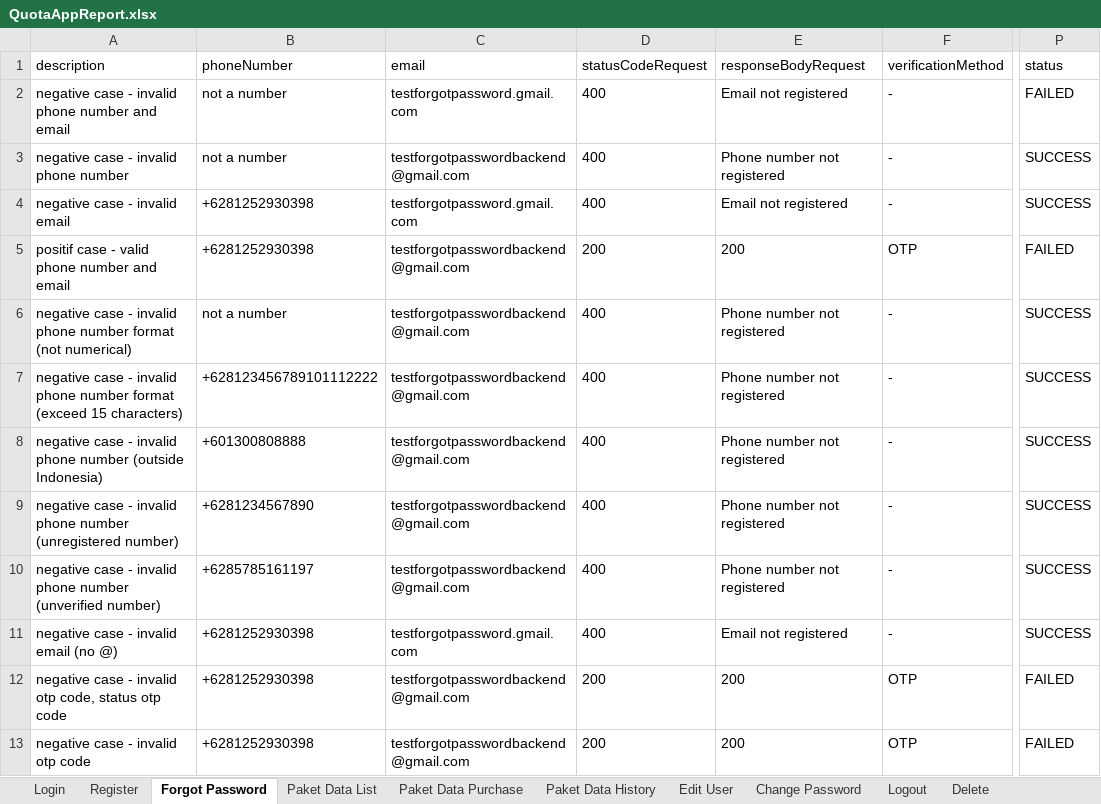
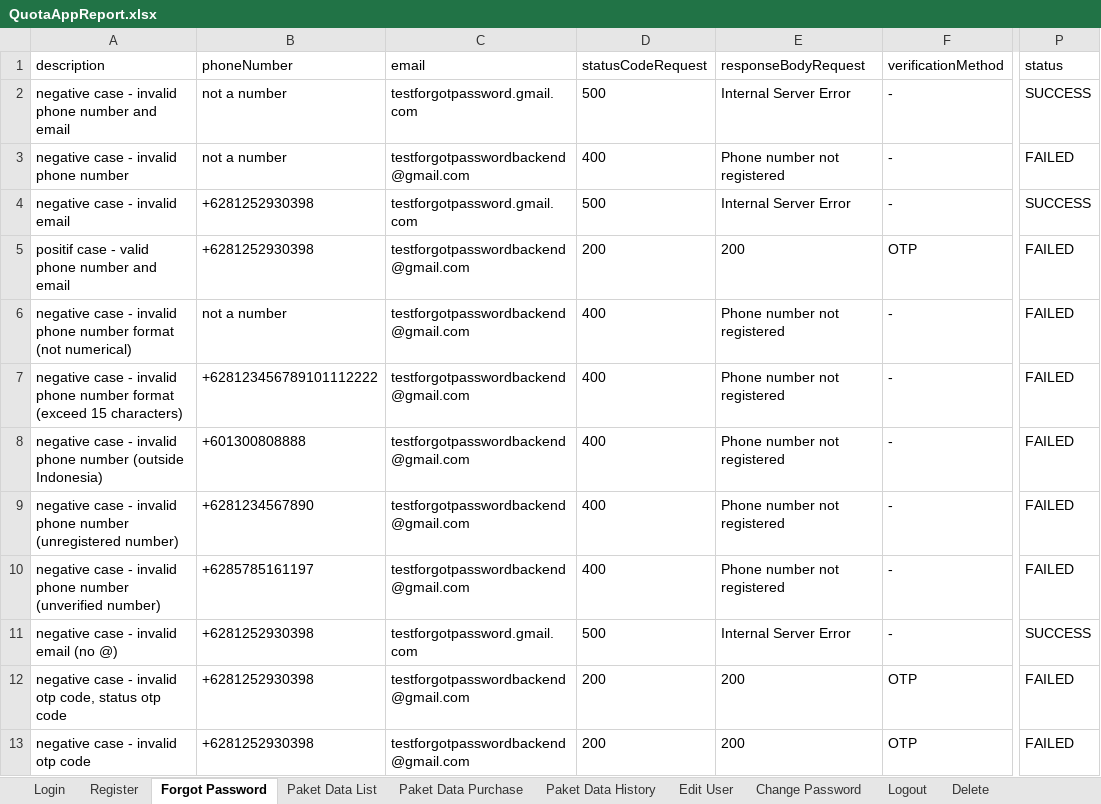
Before and after one commit to zanuartri/QuotaAppTest, an Excel workbook: test-output/QuotaAppReport.xlsx, sheet Forgot Password, drawn as a sheet; only a part is shown, gaps mark what is left out; values as stored, in another font and other column widths than the file's, no borders; the diff names each change by its address in the sheet, - before the commit and + after, or states it on an @@ line.

```diff
--- a/test-output/QuotaAppReport.xlsx (sheet Forgot Password)
+++ b/test-output/QuotaAppReport.xlsx (sheet Forgot Password)
-D2 (statusCodeRequest): 400
+D2 (statusCodeRequest): 500
-E2 (responseBodyRequest): Email not registered
+E2 (responseBodyRequest): Internal Server Error
-P2 (status): FAILED
+P2 (status): SUCCESS
-P3 (status): SUCCESS
+P3 (status): FAILED
-D4 (statusCodeRequest): 400
+D4 (statusCodeRequest): 500
-E4 (responseBodyRequest): Email not registered
+E4 (responseBodyRequest): Internal Server Error
-P6:P10 (status): SUCCESS
+P6:P10 (status): FAILED
-D11 (statusCodeRequest): 400
+D11 (statusCodeRequest): 500
-E11 (responseBodyRequest): Email not registered
+E11 (responseBodyRequest): Internal Server Error
```
Also changed, not shown: resources/DataLoginMenu.xlsx, resources/DataProfileMenu.xlsx, 16 other files.
